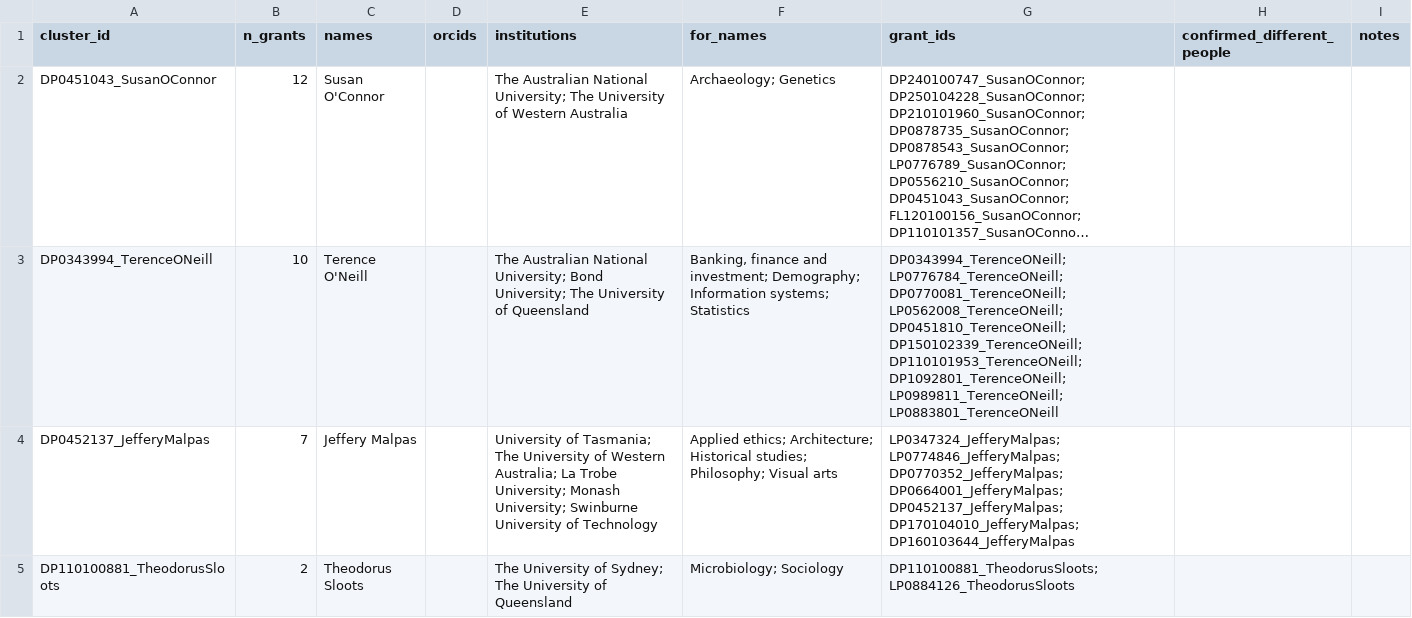
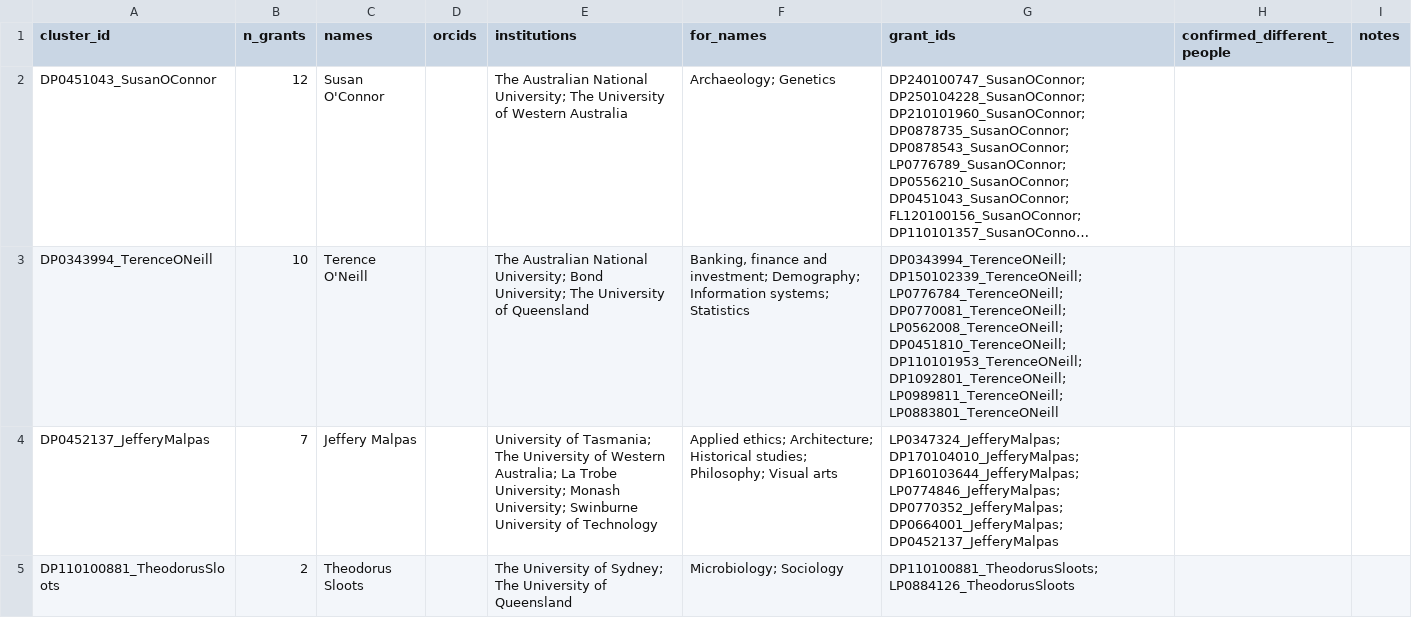
Before and after one commit to LarryCram/arc_grants, a CSV file: config/manual_splits.csv, drawn as a sheet; long unchanged cells end in …; the diff names each change by its address in the sheet, - before the commit and + after, or states it on an @@ line.

Commit message:
improving ARC clustering pre matching

```diff
--- a/config/manual_splits.csv
+++ b/config/manual_splits.csv
-G3 (grant_ids): DP0343994_TerenceONeill; LP0776784_TerenceONeill; DP0770081_TerenceONeill; LP0562008_TerenceONeill; DP0451810_TerenceONeill; DP150102339_TerenceONeill; DP110101953_TerenceONeill; DP1092801_TerenceONeill;…
+G3 (grant_ids): DP0343994_TerenceONeill; DP150102339_TerenceONeill; LP0776784_TerenceONeill; DP0770081_TerenceONeill; LP0562008_TerenceONeill; DP0451810_TerenceONeill; DP110101953_TerenceONeill; DP1092801_TerenceONeill;…
-G4 (grant_ids): LP0347324_JefferyMalpas; LP0774846_JefferyMalpas; DP0770352_JefferyMalpas; DP0664001_JefferyMalpas; DP0452137_JefferyMalpas; DP170104010_JefferyMalpas; DP160103644_JefferyMalpas
+G4 (grant_ids): LP0347324_JefferyMalpas; DP170104010_JefferyMalpas; DP160103644_JefferyMalpas; LP0774846_JefferyMalpas; DP0770352_JefferyMalpas; DP0664001_JefferyMalpas; DP0452137_JefferyMalpas
```
Also changed, not shown: 9 other files.
